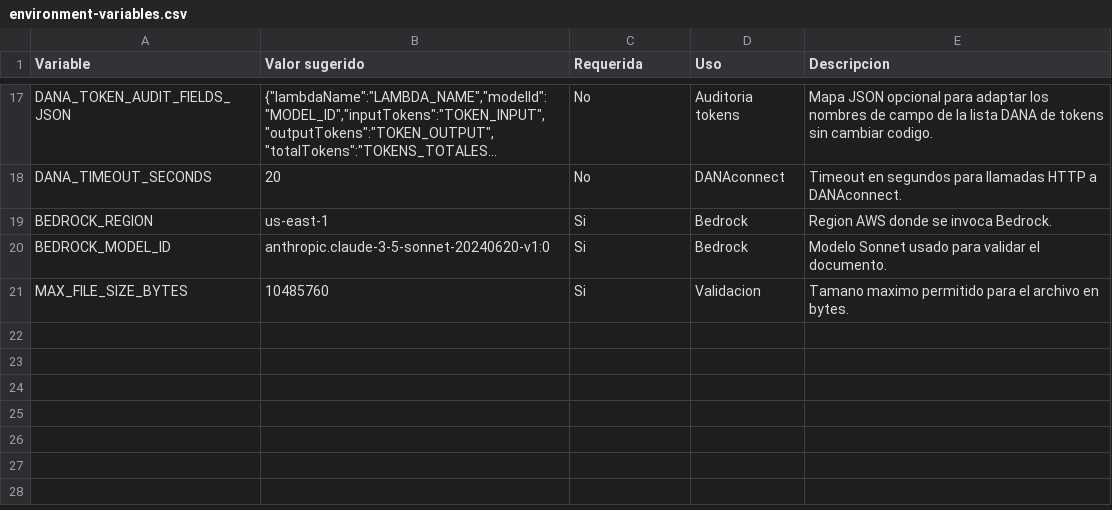
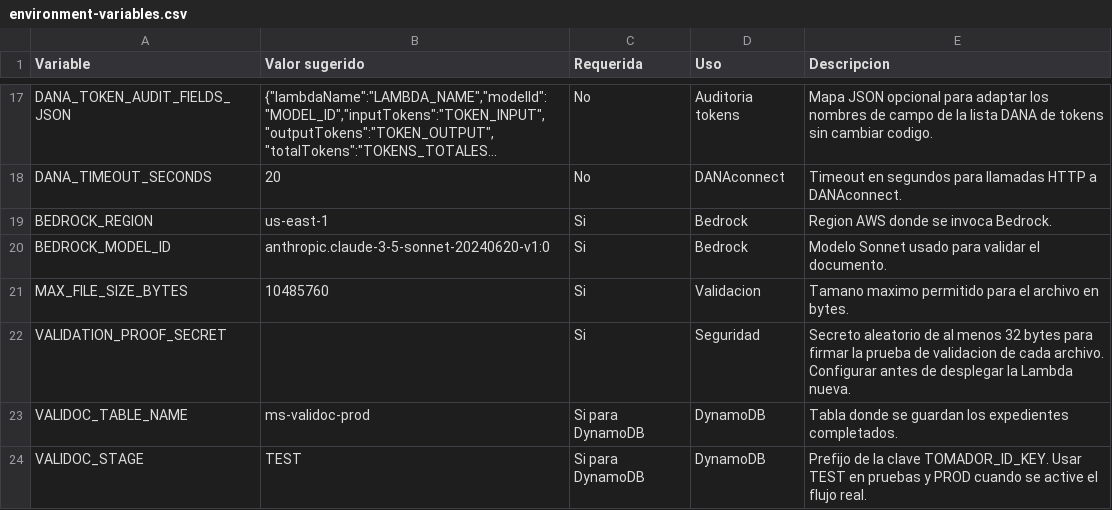
Before and after one commit to mlastra-dana/Valid_document, a CSV file: lambda/environment-variables.csv, drawn as a sheet; only a part is shown, gaps mark what is left out; long unchanged cells end in …; the diff names each change by its address in the sheet, - before the commit and + after, or states it on an @@ line.

```diff
--- a/lambda/environment-variables.csv
+++ b/lambda/environment-variables.csv
+row 22: VALIDATION_PROOF_SECRET |  | Si | Seguridad | Secreto aleatorio de al menos 32 bytes para firmar la prueba de validacion de cada archivo. Configurar antes de desplegar la Lambda nueva.
+row 23: VALIDOC_TABLE_NAME | ms-validoc-prod | Si para DynamoDB | DynamoDB | Tabla donde se guardan los expedientes completados.
+row 24: VALIDOC_STAGE | TEST | Si para DynamoDB | DynamoDB | Prefijo de la clave TOMADOR_ID_KEY. Usar TEST en pruebas y PROD cuando se active el flujo real.
```
Also changed, not shown: 19 other files.
